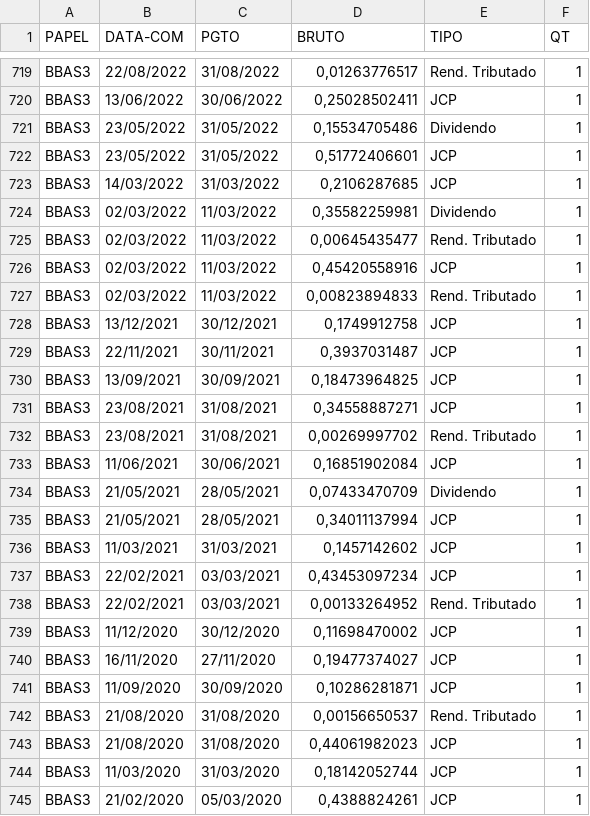
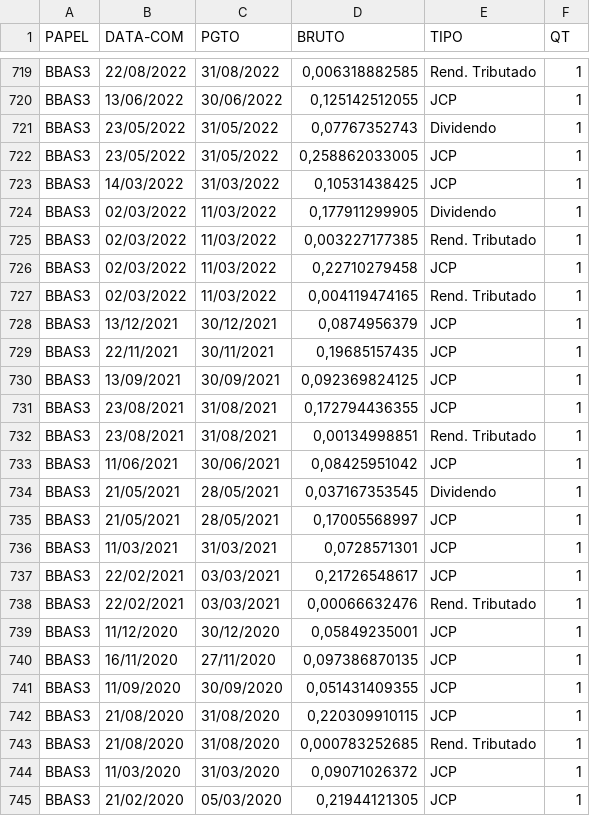
Before and after one commit to ggaiof/geral, a CSV file: dividendos.csv, drawn as a sheet; only a part is shown, gaps mark what is left out; the diff covers the shown part only.

```diff
--- a/dividendos.csv
+++ b/dividendos.csv
@@ -719,27 +719,27 @@ PAPEL,DATA-COM,PGTO,BRUTO,TIPO,QT
-"BBAS3","22/08/2022","31/08/2022","0,01263776517","Rend. Tributado","1"
-"BBAS3","13/06/2022","30/06/2022","0,25028502411","JCP","1"
-"BBAS3","23/05/2022","31/05/2022","0,15534705486","Dividendo","1"
-"BBAS3","23/05/2022","31/05/2022","0,51772406601","JCP","1"
-"BBAS3","14/03/2022","31/03/2022","0,2106287685","JCP","1"
-"BBAS3","02/03/2022","11/03/2022","0,35582259981","Dividendo","1"
-"BBAS3","02/03/2022","11/03/2022","0,00645435477","Rend. Tributado","1"
-"BBAS3","02/03/2022","11/03/2022","0,45420558916","JCP","1"
-"BBAS3","02/03/2022","11/03/2022","0,00823894833","Rend. Tributado","1"
-"BBAS3","13/12/2021","30/12/2021","0,1749912758","JCP","1"
-"BBAS3","22/11/2021","30/11/2021","0,3937031487","JCP","1"
-"BBAS3","13/09/2021","30/09/2021","0,18473964825","JCP","1"
-"BBAS3","23/08/2021","31/08/2021","0,34558887271","JCP","1"
-"BBAS3","23/08/2021","31/08/2021","0,00269997702","Rend. Tributado","1"
-"BBAS3","11/06/2021","30/06/2021","0,16851902084","JCP","1"
-"BBAS3","21/05/2021","28/05/2021","0,07433470709","Dividendo","1"
-"BBAS3","21/05/2021","28/05/2021","0,34011137994","JCP","1"
-"BBAS3","11/03/2021","31/03/2021","0,1457142602","JCP","1"
-"BBAS3","22/02/2021","03/03/2021","0,43453097234","JCP","1"
-"BBAS3","22/02/2021","03/03/2021","0,00133264952","Rend. Tributado","1"
-"BBAS3","11/12/2020","30/12/2020","0,11698470002","JCP","1"
-"BBAS3","16/11/2020","27/11/2020","0,19477374027","JCP","1"
-"BBAS3","11/09/2020","30/09/2020","0,10286281871","JCP","1"
-"BBAS3","21/08/2020","31/08/2020","0,00156650537","Rend. Tributado","1"
-"BBAS3","21/08/2020","31/08/2020","0,44061982023","JCP","1"
-"BBAS3","11/03/2020","31/03/2020","0,18142052744","JCP","1"
-"BBAS3","21/02/2020","05/03/2020","0,4388824261","JCP","1"
+"BBAS3","22/08/2022","31/08/2022","0,006318882585","Rend. Tributado","1"
+"BBAS3","13/06/2022","30/06/2022","0,125142512055","JCP","1"
+"BBAS3","23/05/2022","31/05/2022","0,07767352743","Dividendo","1"
+"BBAS3","23/05/2022","31/05/2022","0,258862033005","JCP","1"
+"BBAS3","14/03/2022","31/03/2022","0,10531438425","JCP","1"
+"BBAS3","02/03/2022","11/03/2022","0,177911299905","Dividendo","1"
+"BBAS3","02/03/2022","11/03/2022","0,003227177385","Rend. Tributado","1"
+"BBAS3","02/03/2022","11/03/2022","0,22710279458","JCP","1"
+"BBAS3","02/03/2022","11/03/2022","0,004119474165","Rend. Tributado","1"
+"BBAS3","13/12/2021","30/12/2021","0,0874956379","JCP","1"
+"BBAS3","22/11/2021","30/11/2021","0,19685157435","JCP","1"
+"BBAS3","13/09/2021","30/09/2021","0,092369824125","JCP","1"
+"BBAS3","23/08/2021","31/08/2021","0,172794436355","JCP","1"
+"BBAS3","23/08/2021","31/08/2021","0,00134998851","Rend. Tributado","1"
+"BBAS3","11/06/2021","30/06/2021","0,08425951042","JCP","1"
+"BBAS3","21/05/2021","28/05/2021","0,037167353545","Dividendo","1"
+"BBAS3","21/05/2021","28/05/2021","0,17005568997","JCP","1"
+"BBAS3","11/03/2021","31/03/2021","0,0728571301","JCP","1"
+"BBAS3","22/02/2021","03/03/2021","0,21726548617","JCP","1"
+"BBAS3","22/02/2021","03/03/2021","0,00066632476","Rend. Tributado","1"
+"BBAS3","11/12/2020","30/12/2020","0,05849235001","JCP","1"
+"BBAS3","16/11/2020","27/11/2020","0,097386870135","JCP","1"
+"BBAS3","11/09/2020","30/09/2020","0,051431409355","JCP","1"
+"BBAS3","21/08/2020","31/08/2020","0,220309910115","JCP","1"
+"BBAS3","21/08/2020","31/08/2020","0,000783252685","Rend. Tributado","1"
+"BBAS3","11/03/2020","31/03/2020","0,09071026372","JCP","1"
+"BBAS3","21/02/2020","05/03/2020","0,21944121305","JCP","1"
```
Also changed, not shown: 130 edited cells elsewhere in this file.
